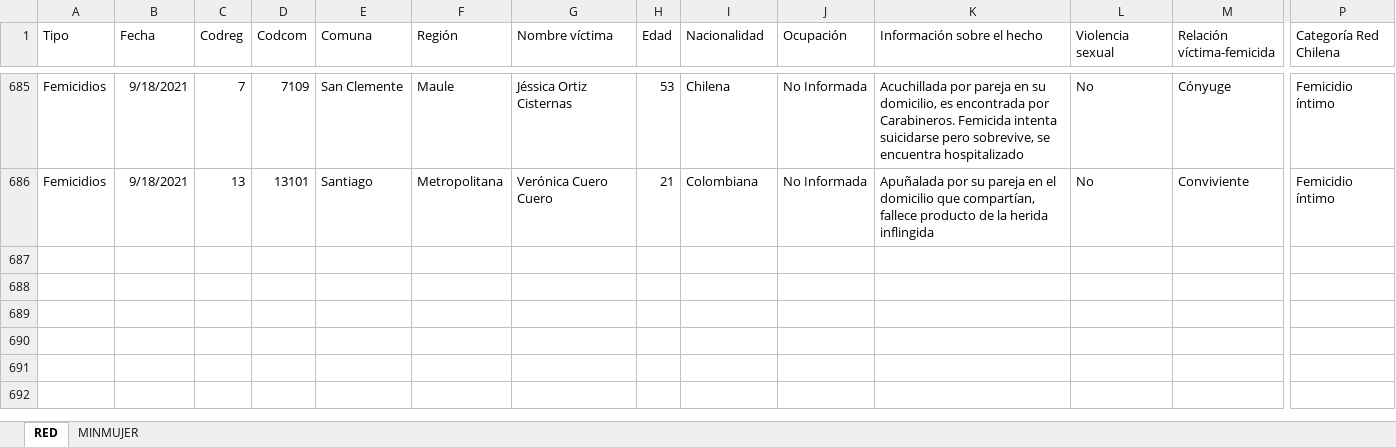
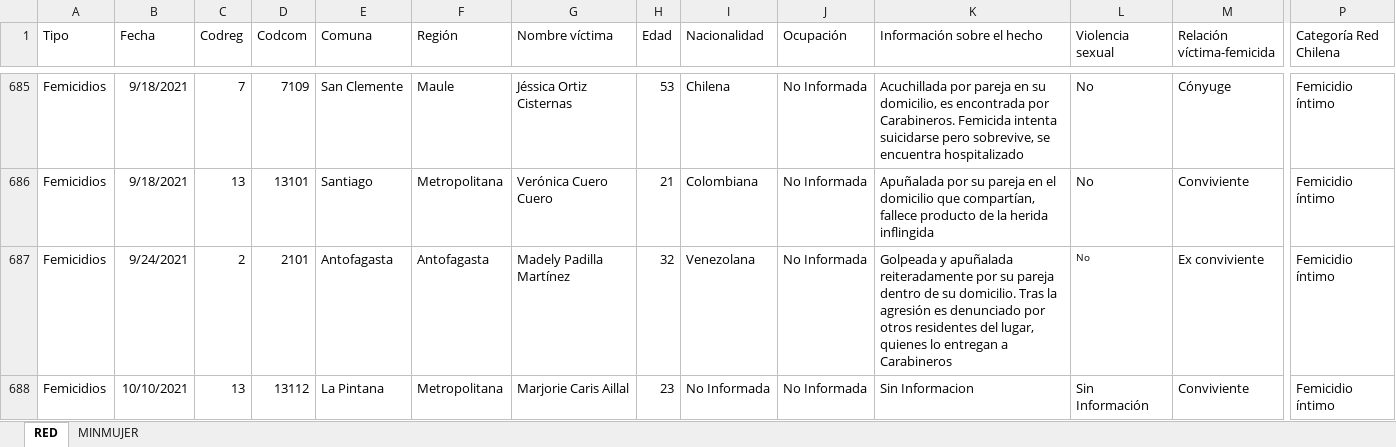
Before and after one commit to Sud-Austral/DATA-RIESGOS, an Excel workbook: Femicidios_Chile_2010-2020_vf.xlsx, sheet RED, drawn as a sheet; only a part is shown, gaps mark what is left out; values as stored, in another font and other column widths than the file's, no borders; conditional formats and table styles not drawn; rows hold the shown columns only; the diff names each change by its address in the sheet, - before the commit and + after, or states it on an @@ line.

Commit message:
Update Femicidios_Chile_2010-2020_vf.xlsx

```diff
--- a/Femicidios_Chile_2010-2020_vf.xlsx (sheet RED)
+++ b/Femicidios_Chile_2010-2020_vf.xlsx (sheet RED)
+row 687: Femicidios | 9/24/2021 | 2 | 2101 | Antofagasta | Antofagasta | Madely Padilla Martínez | 32 | Venezolana | No Informada | Golpeada y apuñalada reiteradamente por su pareja dentro de su domicilio. Tras la agresión es denunciado por otros residentes del lugar, quienes lo entregan a Carabineros | No | Ex conviviente | Femicidio íntimo
+row 688: Femicidios | 10/10/2021 | 13 | 13112 | La Pintana | Metropolitana | Marjorie Caris Aillal | 23 | No Informada | No Informada | Sin Informacion | Sin Información | Conviviente | Femicidio íntimo
```
Also changed, not shown: sheet MINMUJER.
